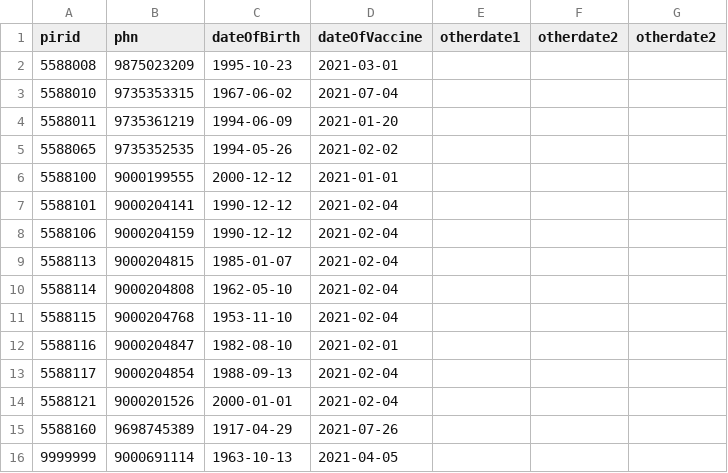
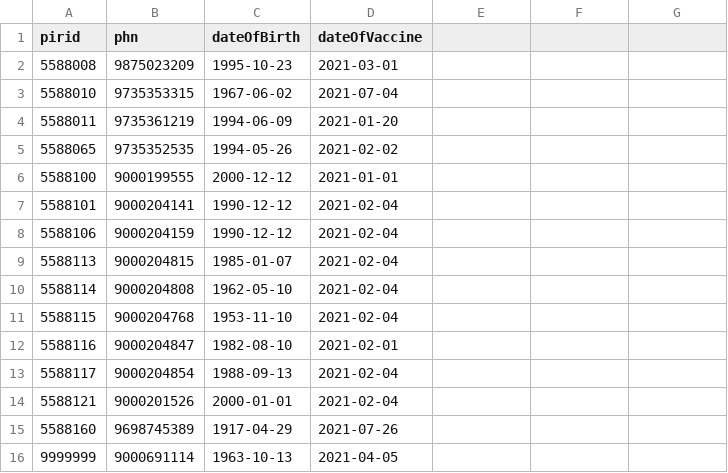
Before and after one commit to bcgov/healthgateway, a CSV file: Testing/k6/covid/federalpvc/data.csv, drawn as a sheet.

```diff
--- a/Testing/k6/covid/federalpvc/data.csv
+++ b/Testing/k6/covid/federalpvc/data.csv
@@ -1,2 +1,2 @@
-pirid,phn,dateOfBirth,dateOfVaccine, otherdate1, otherdate2,otherdate2
+pirid,phn,dateOfBirth,dateOfVaccine
 5588008,"9875023209","1995-10-23","2021-03-01"
```
Also changed, not shown: 1 other file.
